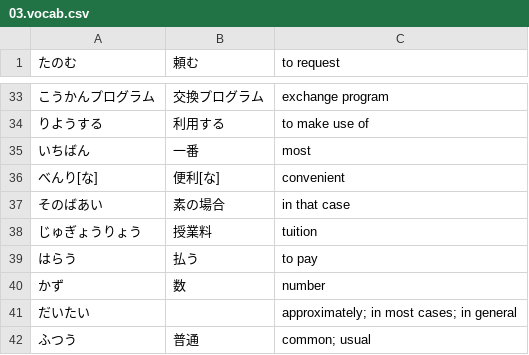
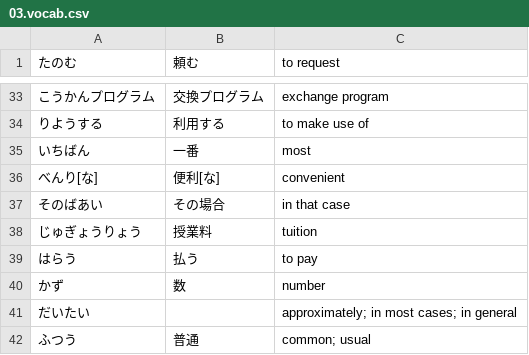
Before and after one commit to sirrahd/jaflash, a CSV file: raw/intermediate/03.vocab.csv, drawn as a sheet; only a part is shown, gaps mark what is left out.

Commit message:
Update 03.vocab.csv

```diff
--- a/raw/intermediate/03.vocab.csv
+++ b/raw/intermediate/03.vocab.csv
@@ -36,3 +36,3 @@
 べんり[な]	便利[な]	convenient
-そのばあい	素の場合	in that case
+そのばあい	その場合	in that case
 じゅぎょうりょう	授業料	tuition
```
